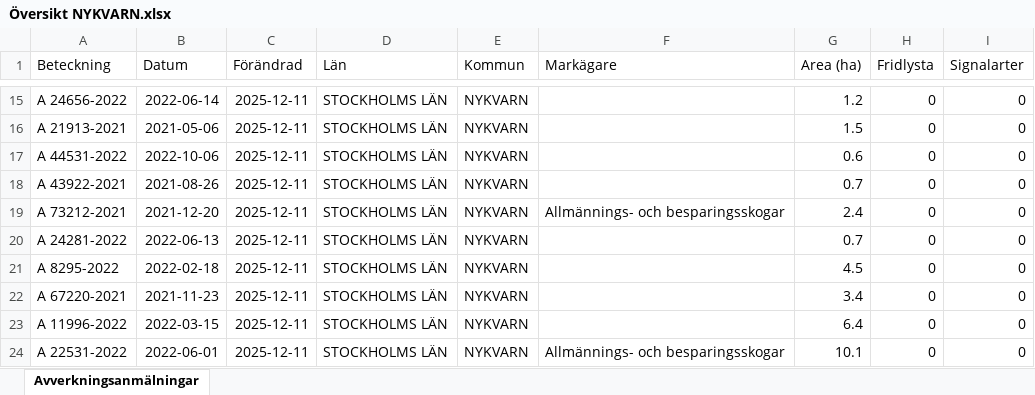
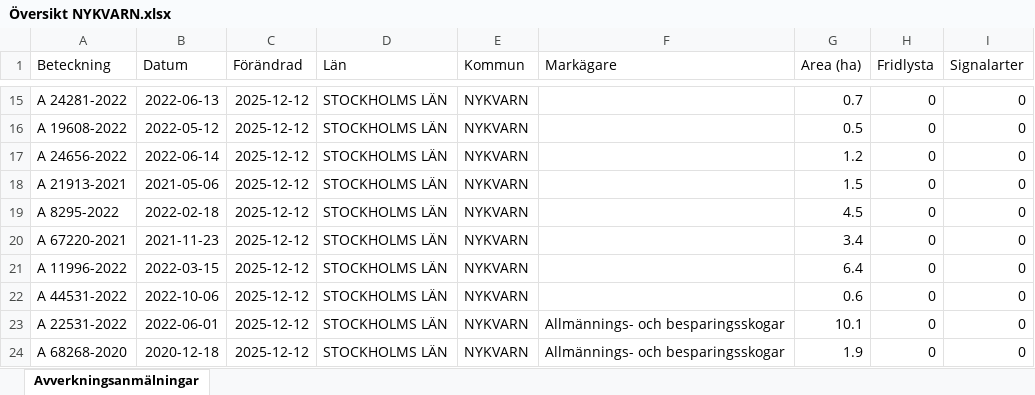
Before and after one commit to klasma/Logging_0140, an Excel workbook: Översikt NYKVARN.xlsx, sheet Avverkningsanmälningar, drawn as a sheet; only a part is shown, gaps mark what is left out; values as stored, in another font and other column widths than the file's, no borders; the diff covers the shown part only; the diff names each change by its address in the sheet, - before the commit and + after, or states it on an @@ line.

```diff
--- a/Översikt NYKVARN.xlsx (sheet Avverkningsanmälningar)
+++ b/Översikt NYKVARN.xlsx (sheet Avverkningsanmälningar)
-A15 (Beteckning): A 24656-2022
+A15 (Beteckning): A 24281-2022
-B15 (Datum): 2022-06-14
+B15 (Datum): 2022-06-13
-C15:C24 (Förändrad): 2025-12-11
+C15:C24 (Förändrad): 2025-12-12
-G15 (Area (ha)): 1.2
+G15 (Area (ha)): 0.7
-A16 (Beteckning): A 21913-2021
+A16 (Beteckning): A 19608-2022
-B16 (Datum): 2021-05-06
+B16 (Datum): 2022-05-12
-G16 (Area (ha)): 1.5
+G16 (Area (ha)): 0.5
-A17 (Beteckning): A 44531-2022
+A17 (Beteckning): A 24656-2022
-B17 (Datum): 2022-10-06
+B17 (Datum): 2022-06-14
-G17 (Area (ha)): 0.6
+G17 (Area (ha)): 1.2
-A18 (Beteckning): A 43922-2021
+A18 (Beteckning): A 21913-2021
-B18 (Datum): 2021-08-26
+B18 (Datum): 2021-05-06
-G18 (Area (ha)): 0.7
+G18 (Area (ha)): 1.5
-A19 (Beteckning): A 73212-2021
+A19 (Beteckning): A 8295-2022
-B19 (Datum): 2021-12-20
+B19 (Datum): 2022-02-18
-F19 (Markägare): Allmännings- och besparingsskogar
+F19 (Markägare): (empty)
-G19 (Area (ha)): 2.4
+G19 (Area (ha)): 4.5
-A20 (Beteckning): A 24281-2022
+A20 (Beteckning): A 67220-2021
-B20 (Datum): 2022-06-13
+B20 (Datum): 2021-11-23
-G20 (Area (ha)): 0.7
+G20 (Area (ha)): 3.4
-A21 (Beteckning): A 8295-2022
+A21 (Beteckning): A 11996-2022
-B21 (Datum): 2022-02-18
+B21 (Datum): 2022-03-15
-G21 (Area (ha)): 4.5
+G21 (Area (ha)): 6.4
-A22 (Beteckning): A 67220-2021
+A22 (Beteckning): A 44531-2022
-B22 (Datum): 2021-11-23
+B22 (Datum): 2022-10-06
-G22 (Area (ha)): 3.4
+G22 (Area (ha)): 0.6
-A23 (Beteckning): A 11996-2022
+A23 (Beteckning): A 22531-2022
-B23 (Datum): 2022-03-15
+B23 (Datum): 2022-06-01
-F23 (Markägare): (empty)
+F23 (Markägare): Allmännings- och besparingsskogar
-G23 (Area (ha)): 6.4
+G23 (Area (ha)): 10.1
-A24 (Beteckning): A 22531-2022
+A24 (Beteckning): A 68268-2020
-B24 (Datum): 2022-06-01
+B24 (Datum): 2020-12-18
-G24 (Area (ha)): 10.1
+G24 (Area (ha)): 1.9
```
Also changed, not shown: 300 edited cells elsewhere in this sheet, artfynd/A 11388-2024 artfynd.xlsx, artfynd/A 23279-2025 artfynd.xlsx, 41 other files.
